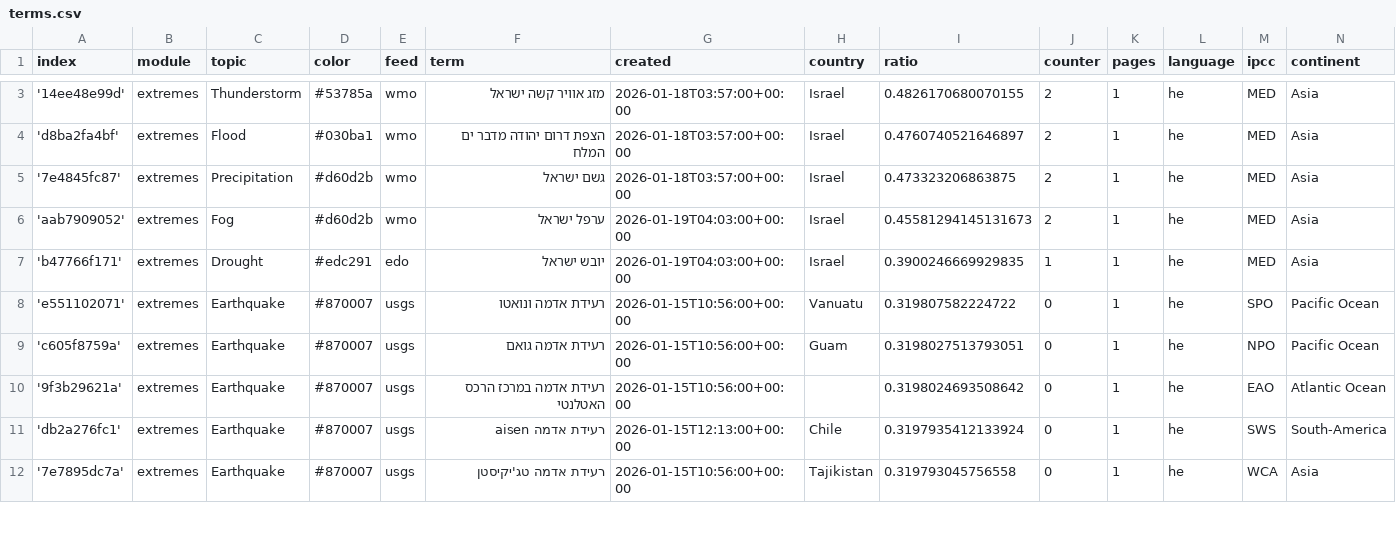
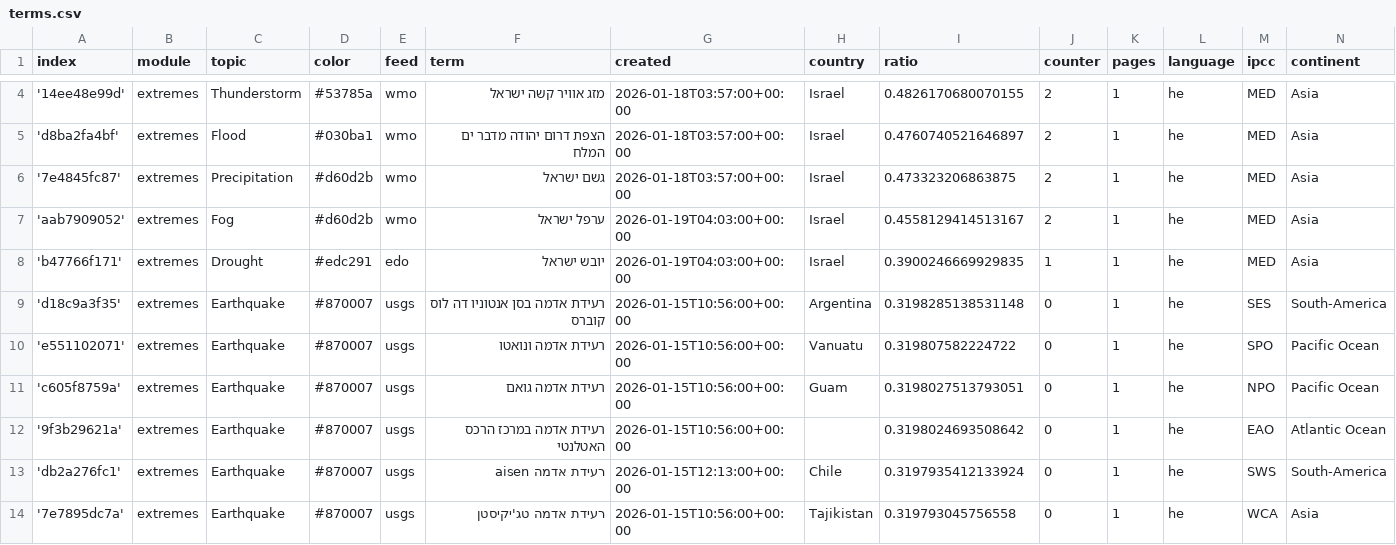
Before and after one commit to picawe-news/hebrewExtremes, a CSV file: terms.csv, drawn as a sheet; only a part is shown, gaps mark what is left out; the diff covers the shown part only.

Commit message:
Commit from GitHub Actions (import:0.0)

```diff
--- a/terms.csv
+++ b/terms.csv
@@ -5,4 +6,5 @@ index,module,topic,color,feed,term,created,country,ratio,counter,pages,language,
 '7e4845fc87',extremes,Precipitation,#d60d2b,wmo,גשם ישראל,2026-01-18T03:57:00+00:00,Israel,0.473323206863875,2,1,he,MED,Asia
-'aab7909052',extremes,Fog,#d60d2b,wmo,ערפל ישראל,2026-01-19T04:03:00+00:00,Israel,0.45581294145131673,2,1,he,MED,Asia
+'aab7909052',extremes,Fog,#d60d2b,wmo,ערפל ישראל,2026-01-19T04:03:00+00:00,Israel,0.4558129414513167,2,1,he,MED,Asia
 'b47766f171',extremes,Drought,#edc291,edo,יובש ישראל,2026-01-19T04:03:00+00:00,Israel,0.3900246669929835,1,1,he,MED,Asia
+'d18c9a3f35',extremes,Earthquake,#870007,usgs,רעידת אדמה בסן אנטוניו דה לוס קוברס,2026-01-15T10:56:00+00:00,Argentina,0.3198285138531148,0,1,he,SES,South-America
 'e551102071',extremes,Earthquake,#870007,usgs,רעידת אדמה ונואטו,2026-01-15T10:56:00+00:00,Vanuatu,0.319807582224722,0,1,he,SPO,Pacific Ocean
```
Also changed, not shown: 9 added rows and 4 edited cells elsewhere in this file.
